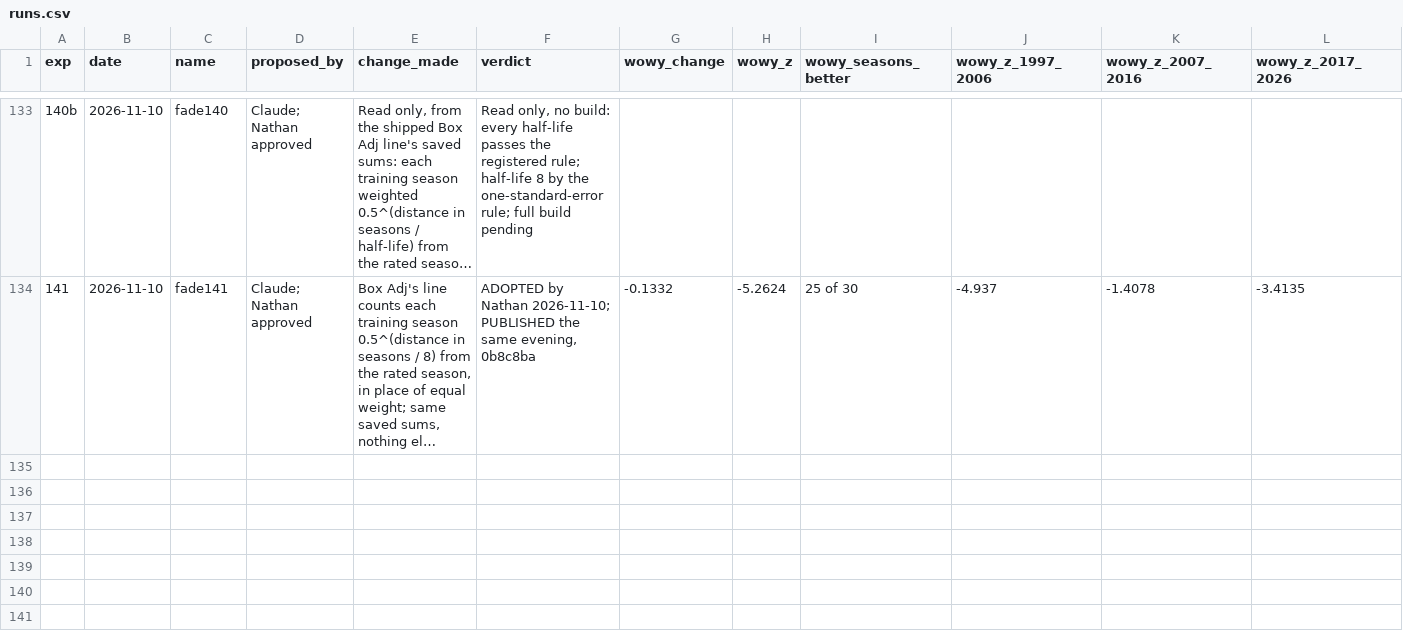
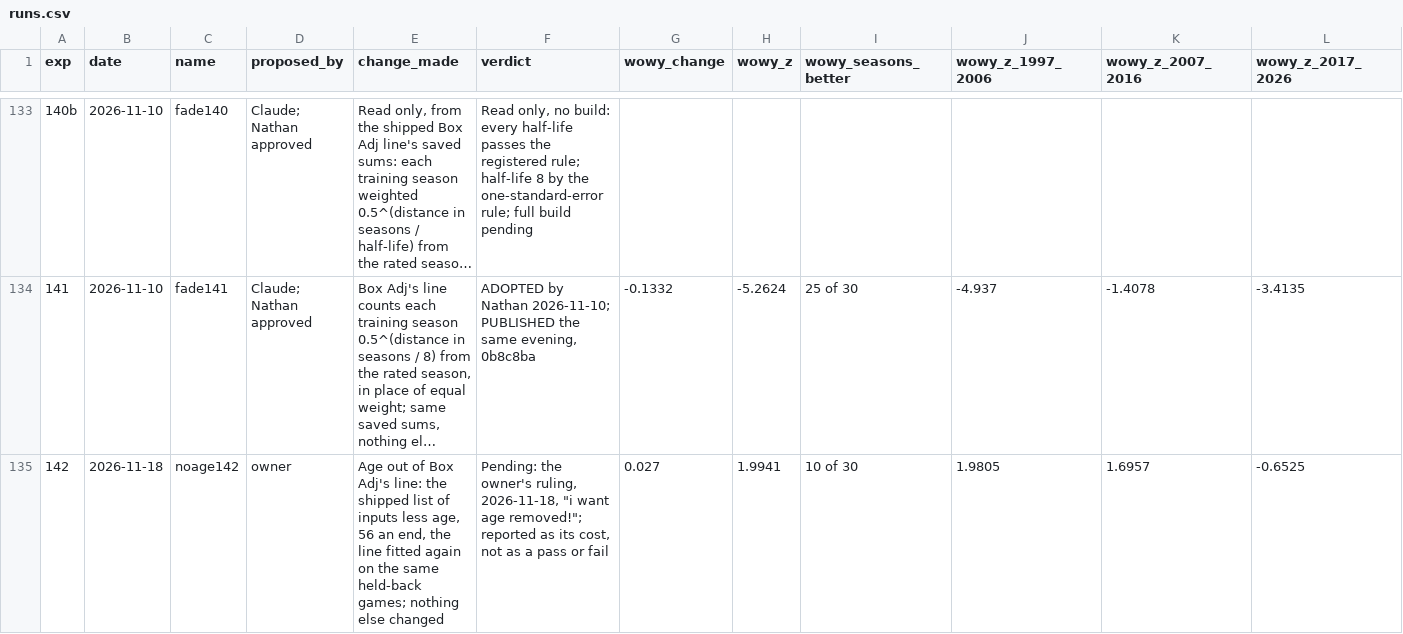
Before and after one commit to bbstats/openrapm, a CSV file: experiments/runs.csv, drawn as a sheet; only a part is shown, gaps mark what is left out; long unchanged cells end in …; rows hold the shown columns only; the diff names each change by its address in the sheet, - before the commit and + after, or states it on an @@ line.

```diff
--- a/experiments/runs.csv
+++ b/experiments/runs.csv
+row 135: 142 | 2026-11-18 | noage142 | owner | Age out of Box Adj's line: the shipped list of inputs less age, 56 an end, the line fitted again on the same held-back games; nothing else changed | Pending: the owner's ruling, 2026-11-18, "i want age removed!"; reported as its cost, not as a pass or fail | 0.027 | 1.9941 | 10 of 30 | 1.9805 | 1.6957 | -0.6525
```
Also changed, not shown: 1 other file.
